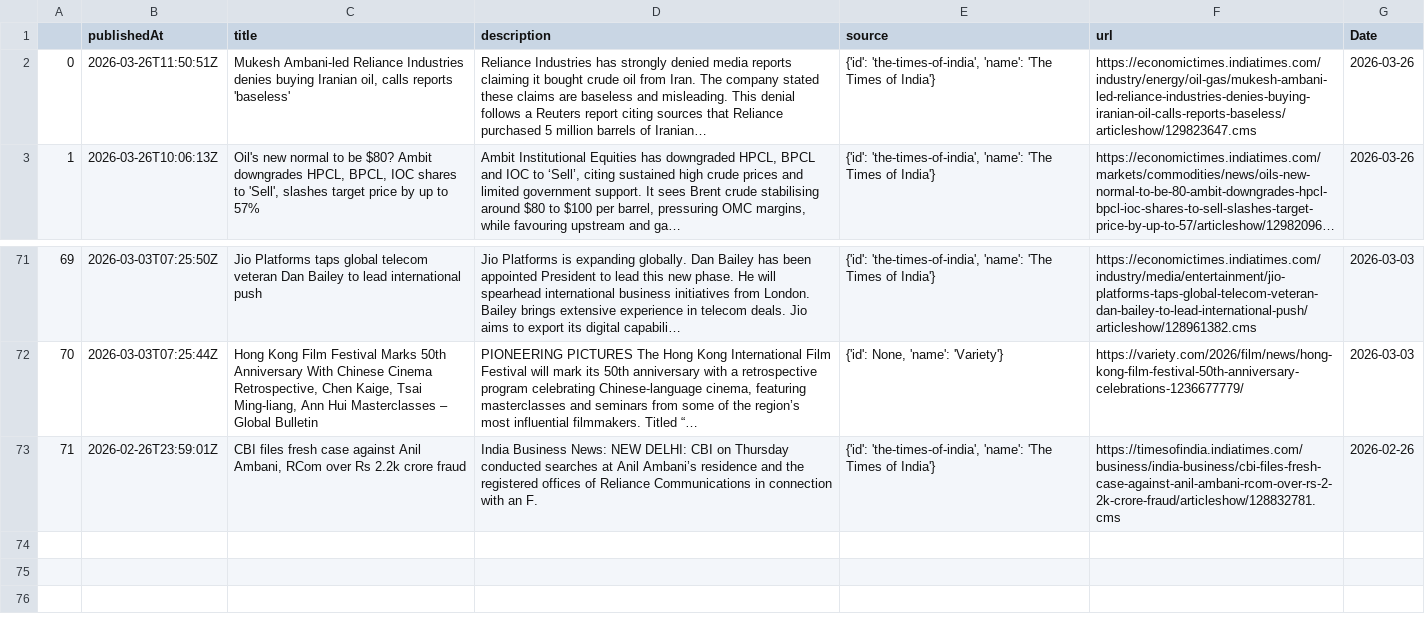
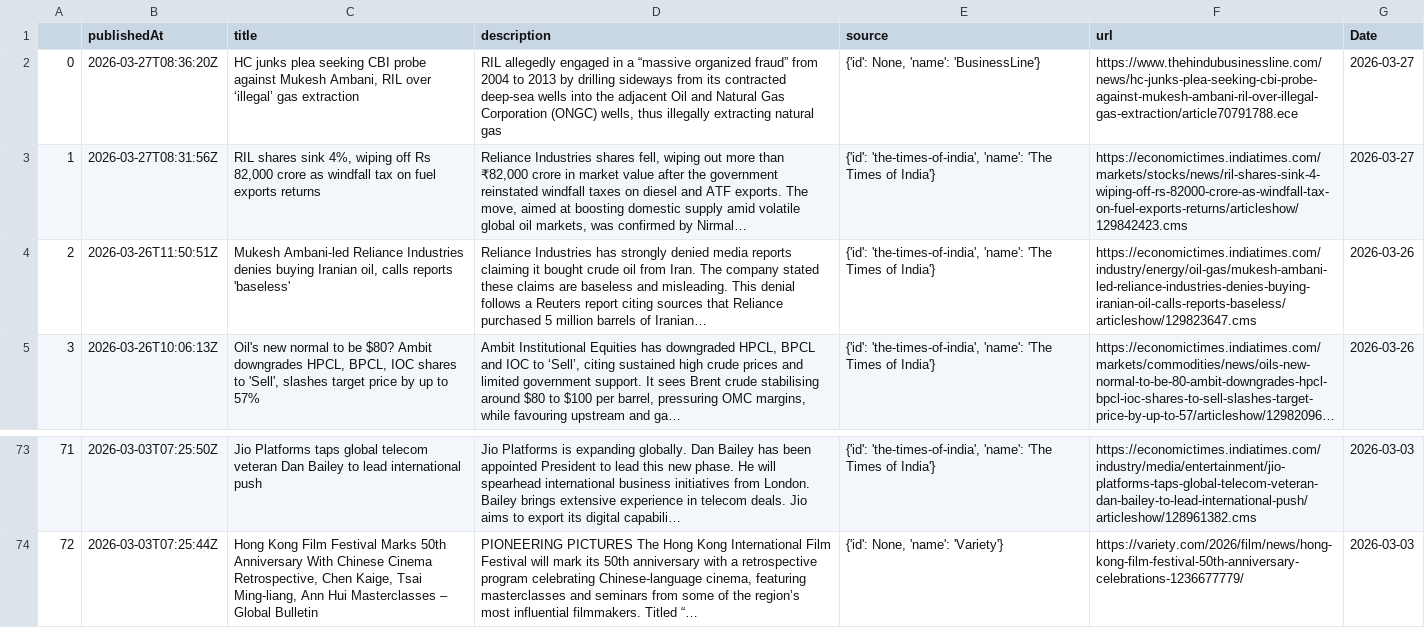
Before and after one commit to Rugved-Lohakare/smart-investment-advisor, a CSV file: data/raw/reliance_news.csv, drawn as a sheet; only a part is shown, gaps mark what is left out; long unchanged cells end in …; removed rows and columns are numbered as before the commit, all else as after; the diff names each change by its address in the sheet, - before the commit and + after, or states it on an @@ line.

```diff
--- a/data/raw/reliance_news.csv
+++ b/data/raw/reliance_news.csv
+row 2: 0 | 2026-03-27T08:36:20Z | HC junks plea seeking CBI probe against Mukesh Ambani, RIL over ‘illegal’ gas extraction | RIL allegedly engaged in a “massive organized fraud” from 2004 to 2013 by drilling sideways from its contracted deep-sea wells into the adjacent Oil and Natural Gas Corporation (ONGC) wells, thus illegally extracting natural gas | {'id': None, 'name': 'BusinessLine'} | https://www.thehindubusinessline.com/news/hc-junks-plea-seeking-cbi-probe-against-mukesh-ambani-ril-over-illegal-gas-extraction/article70791788.ece | 2026-03-27
+row 3: 1 | 2026-03-27T08:31:56Z | RIL shares sink 4%, wiping off Rs 82,000 crore as windfall tax on fuel exports returns | Reliance Industries shares fell, wiping out more than ₹82,000 crore in market value after the government reinstated windfall taxes on diesel and ATF exports. The move, aimed at boosting domestic supply amid volatile global oil markets, was confirmed by Nirmal… | {'id': 'the-times-of-india', 'name': 'The Times of India'} | https://economictimes.indiatimes.com/markets/stocks/news/ril-shares-sink-4-wiping-off-rs-82000-crore-as-windfall-tax-on-fuel-exports-returns/articleshow/129842423.cms | 2026-03-27
@@ column A renumbered between rows 4 and 74 @@
-row 73: 71 | 2026-02-26T23:59:01Z | CBI files fresh case against Anil Ambani, RCom over Rs 2.2k crore fraud | India Business News: NEW DELHI: CBI on Thursday conducted searches at Anil Ambani’s residence and the registered offices of Reliance Communications in connection with an F. | {'id': 'the-times-of-india', 'name': 'The Times of India'} | https://timesofindia.indiatimes.com/business/india-business/cbi-files-fresh-case-against-anil-ambani-rcom-over-rs-2-2k-crore-fraud/articleshow/128832781.cms | 2026-02-26
```
Also changed, not shown: data/processed/final_data_ml_ready.csv, data/processed/reliance_final_recommendations_v1.csv, 5 other files.
